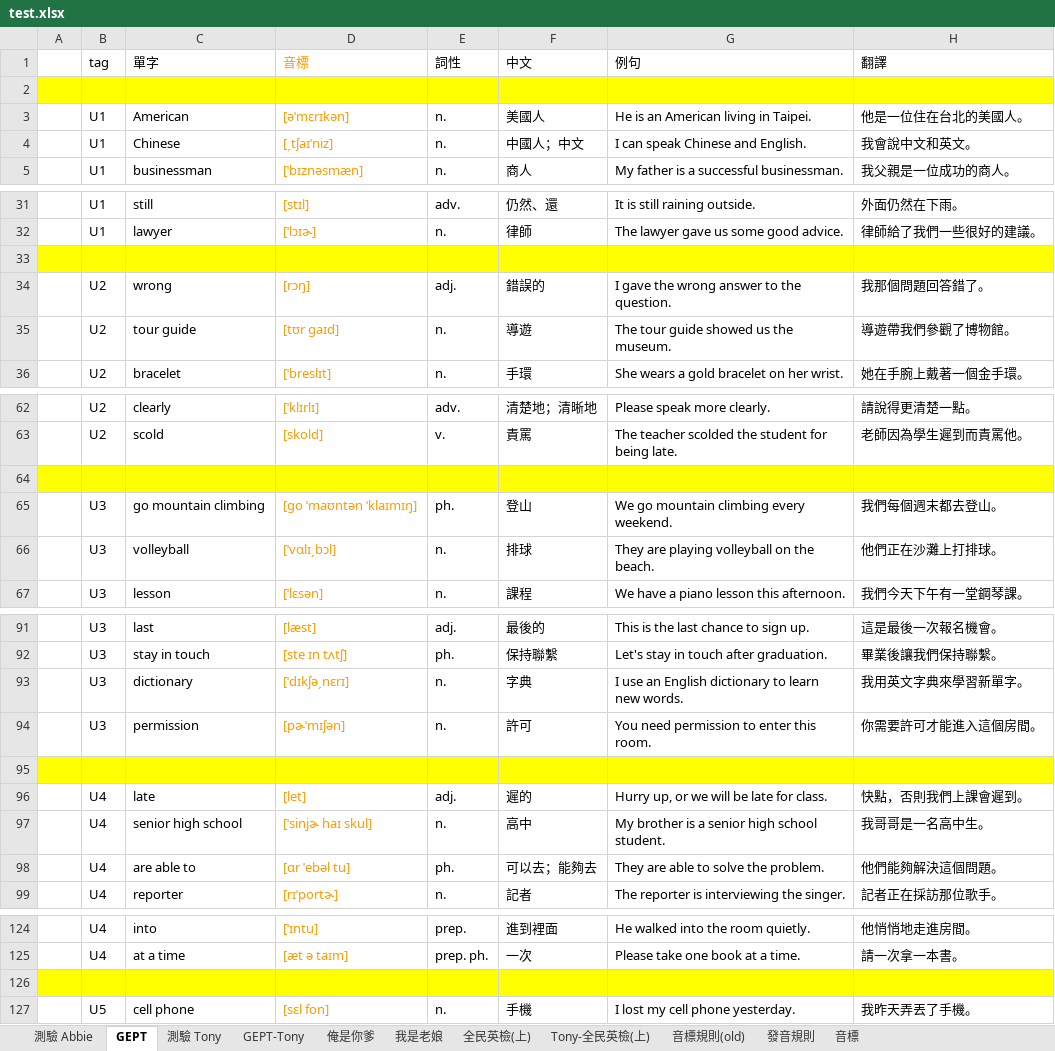
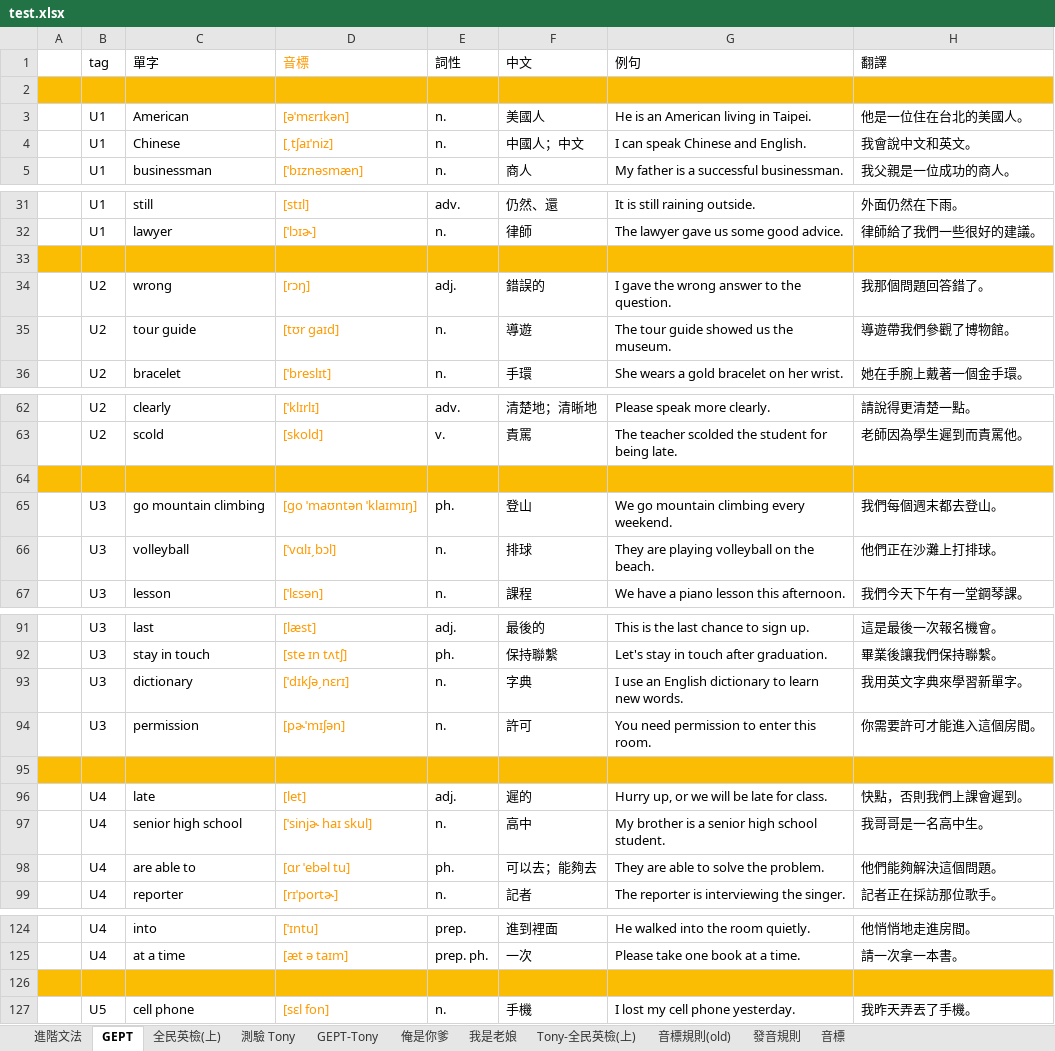
Before and after one commit to bwm0822/english-study, an Excel workbook: docs/test.xlsx, sheet GEPT, drawn as a sheet; only a part is shown, gaps mark what is left out; values as stored, in another font and other column widths than the file's, no borders; conditional formats not drawn; the diff covers the shown part only; the diff names each change by its address in the sheet, - before the commit and + after, or states it on an @@ line.

```diff
--- a/docs/test.xlsx (sheet GEPT)
+++ b/docs/test.xlsx (sheet GEPT)
-sheet tab: 測驗 Abbie
+sheet tab: 進階文法
@@ sheet tab order changed: 進階文法 | GEPT | 全民英檢(上) | 測驗 Tony | GEPT-Tony | 俺是你爹 | 我是老娘 | Tony-全民英檢(上) | 音標規則(old) | 發音規則 | 音標 @@
-A2:H2 fill: #FFFF00
+A2:H2 fill: #FBBC04
-A33:H33 fill: #FFFF00
+A33:H33 fill: #FBBC04
-A64:H64 fill: #FFFF00
+A64:H64 fill: #FBBC04
-A95:H95 fill: #FFFF00
+A95:H95 fill: #FBBC04
-A126:H126 fill: #FFFF00
+A126:H126 fill: #FBBC04
```
Also changed, not shown: cell formats elsewhere in this sheet, sheet 進階文法, sheet 全民英檢(上), 3 other files.
